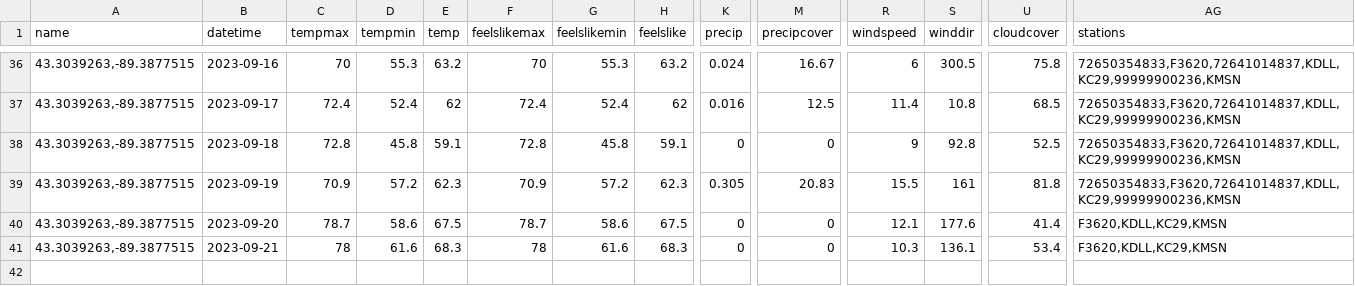
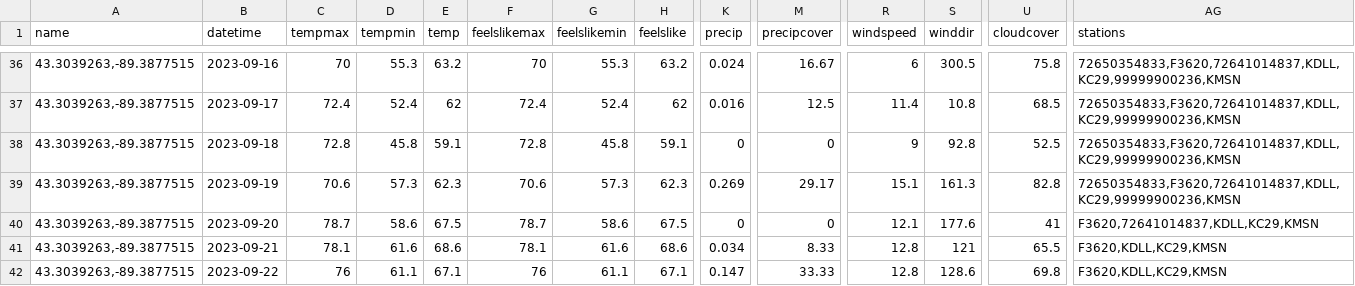
Before and after one commit to acperkins3/GDD-Plots-2023, a CSV file: ARLVisualCrossing.csv, drawn as a sheet; only a part is shown, gaps mark what is left out; rows hold the shown columns only; the diff covers the shown part only; the diff names each change by its address in the sheet, - before the commit and + after, or states it on an @@ line.

```diff
--- a/ARLVisualCrossing.csv
+++ b/ARLVisualCrossing.csv
-C39 (tempmax): 70.9
+C39 (tempmax): 70.6
-D39 (tempmin): 57.2
+D39 (tempmin): 57.3
-F39 (feelslikemax): 70.9
+F39 (feelslikemax): 70.6
-G39 (feelslikemin): 57.2
+G39 (feelslikemin): 57.3
-K39 (precip): 0.305
+K39 (precip): 0.269
-M39 (precipcover): 20.83
+M39 (precipcover): 29.17
-R39 (windspeed): 15.5
+R39 (windspeed): 15.1
-S39 (winddir): 161
+S39 (winddir): 161.3
-U39 (cloudcover): 81.8
+U39 (cloudcover): 82.8
-U40 (cloudcover): 41.4
+U40 (cloudcover): 41
-AG40 (stations): F3620,KDLL,KC29,KMSN
+AG40 (stations): F3620,72641014837,KDLL,KC29,KMSN
-C41 (tempmax): 78
+C41 (tempmax): 78.1
-E41 (temp): 68.3
+E41 (temp): 68.6
-F41 (feelslikemax): 78
+F41 (feelslikemax): 78.1
-H41 (feelslike): 68.3
+H41 (feelslike): 68.6
-K41 (precip): 0
+K41 (precip): 0.034
-M41 (precipcover): 0
+M41 (precipcover): 8.33
-R41 (windspeed): 10.3
+R41 (windspeed): 12.8
-S41 (winddir): 136.1
+S41 (winddir): 121
-U41 (cloudcover): 53.4
+U41 (cloudcover): 65.5
+row 42: 43.3039263,-89.3877515 | 2023-09-22 | 76 | 61.1 | 67.1 | 76 | 61.1 | 67.1 | 0.147 | 33.33 | 12.8 | 128.6 | 69.8 | F3620,KDLL,KC29,KMSN
```
Also changed, not shown: 10 edited cells elsewhere in this file, Arlington_existing.csv, CHMW3.csv, 12 other files.
